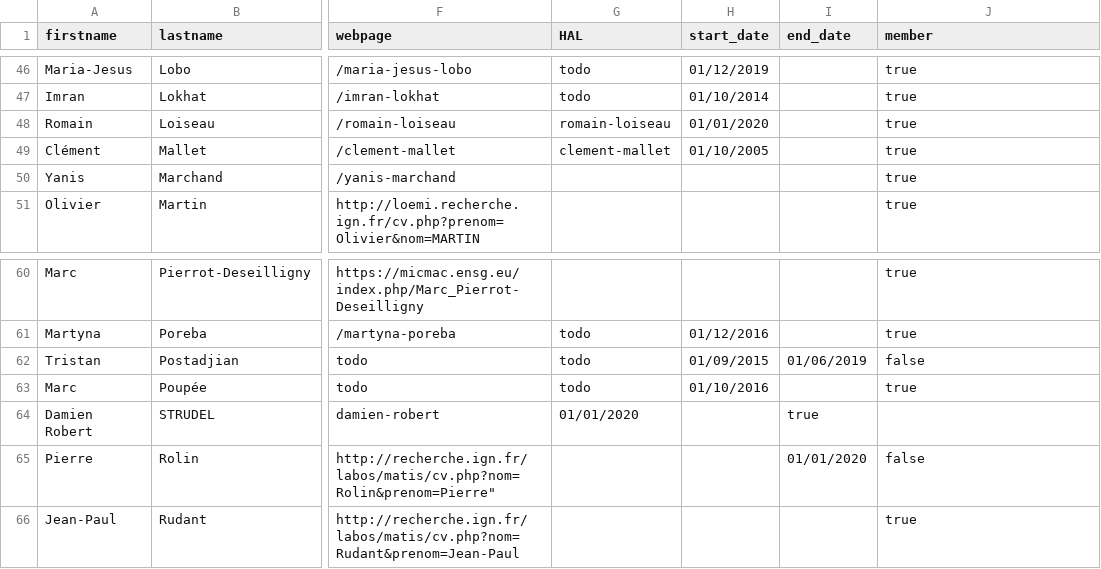
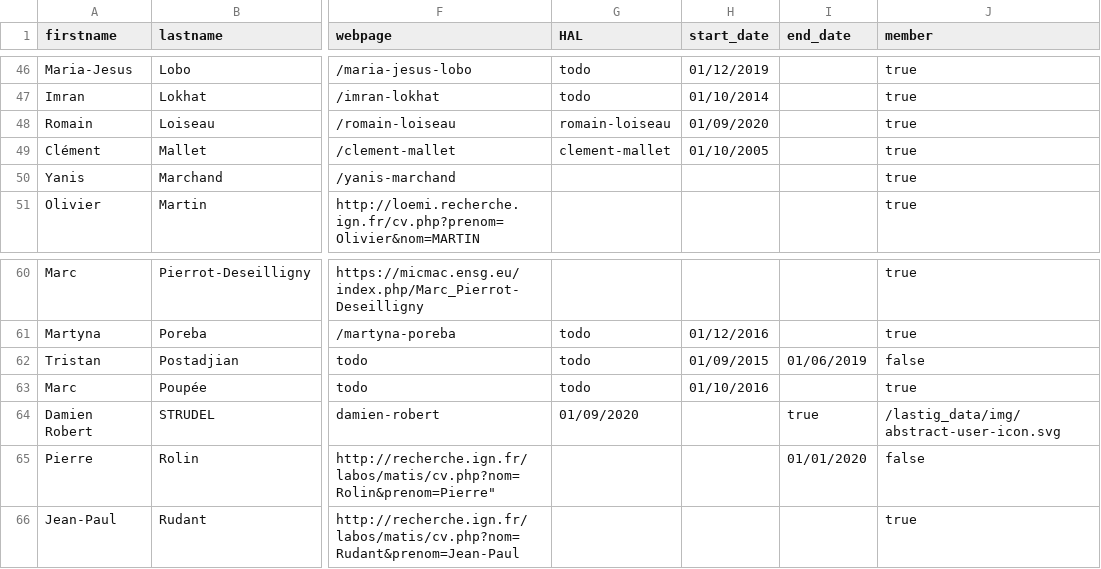
Before and after one commit to umrlastig/lastig_data, a CSV file: people.csv, drawn as a sheet; only a part is shown, gaps mark what is left out; the diff names each change by its address in the sheet, - before the commit and + after, or states it on an @@ line.

Commit message:
Update people.csv

```diff
--- a/people.csv
+++ b/people.csv
-H48 (start_date): 01/01/2020
+H48 (start_date): 01/09/2020
-G64 (HAL): 01/01/2020
+G64 (HAL): 01/09/2020
-J64 (member): (empty)
+J64 (member): /lastig_data/img/abstract-user-icon.svg
```
